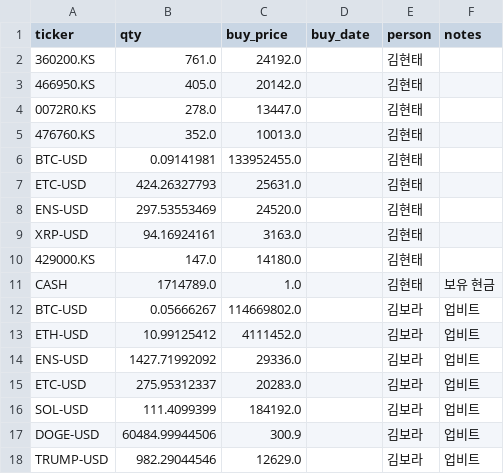
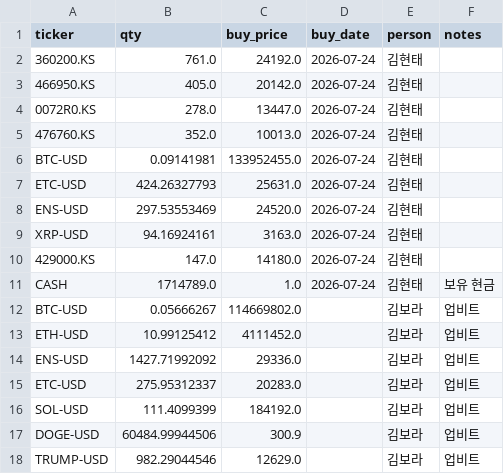
Before and after one commit to kimhyuntae0423-art/stock-coin-dashboard, a CSV file: holdings.csv, drawn as a sheet; only a part is shown.

```diff
--- a/holdings.csv
+++ b/holdings.csv
@@ -1,12 +1,12 @@
 ticker,qty,buy_price,buy_date,person,notes
-360200.KS,761.0,24192.0,,김현태,
-466950.KS,405.0,20142.0,,김현태,
-0072R0.KS,278.0,13447.0,,김현태,
-476760.KS,352.0,10013.0,,김현태,
-BTC-USD,0.09141981,133952455.0,,김현태,
-ETC-USD,424.26327793,25631.0,,김현태,
-ENS-USD,297.53553469,24520.0,,김현태,
-XRP-USD,94.16924161,3163.0,,김현태,
-429000.KS,147.0,14180.0,,김현태,
-CASH,1714789.0,1.0,,김현태,보유 현금
+360200.KS,761.0,24192.0,2026-07-24,김현태,
+466950.KS,405.0,20142.0,2026-07-24,김현태,
+0072R0.KS,278.0,13447.0,2026-07-24,김현태,
+476760.KS,352.0,10013.0,2026-07-24,김현태,
+BTC-USD,0.09141981,133952455.0,2026-07-24,김현태,
+ETC-USD,424.26327793,25631.0,2026-07-24,김현태,
+ENS-USD,297.53553469,24520.0,2026-07-24,김현태,
+XRP-USD,94.16924161,3163.0,2026-07-24,김현태,
+429000.KS,147.0,14180.0,2026-07-24,김현태,
+CASH,1714789.0,1.0,2026-07-24,김현태,보유 현금
 BTC-USD,0.05666267,114669802.0,,김보라,업비트
```
